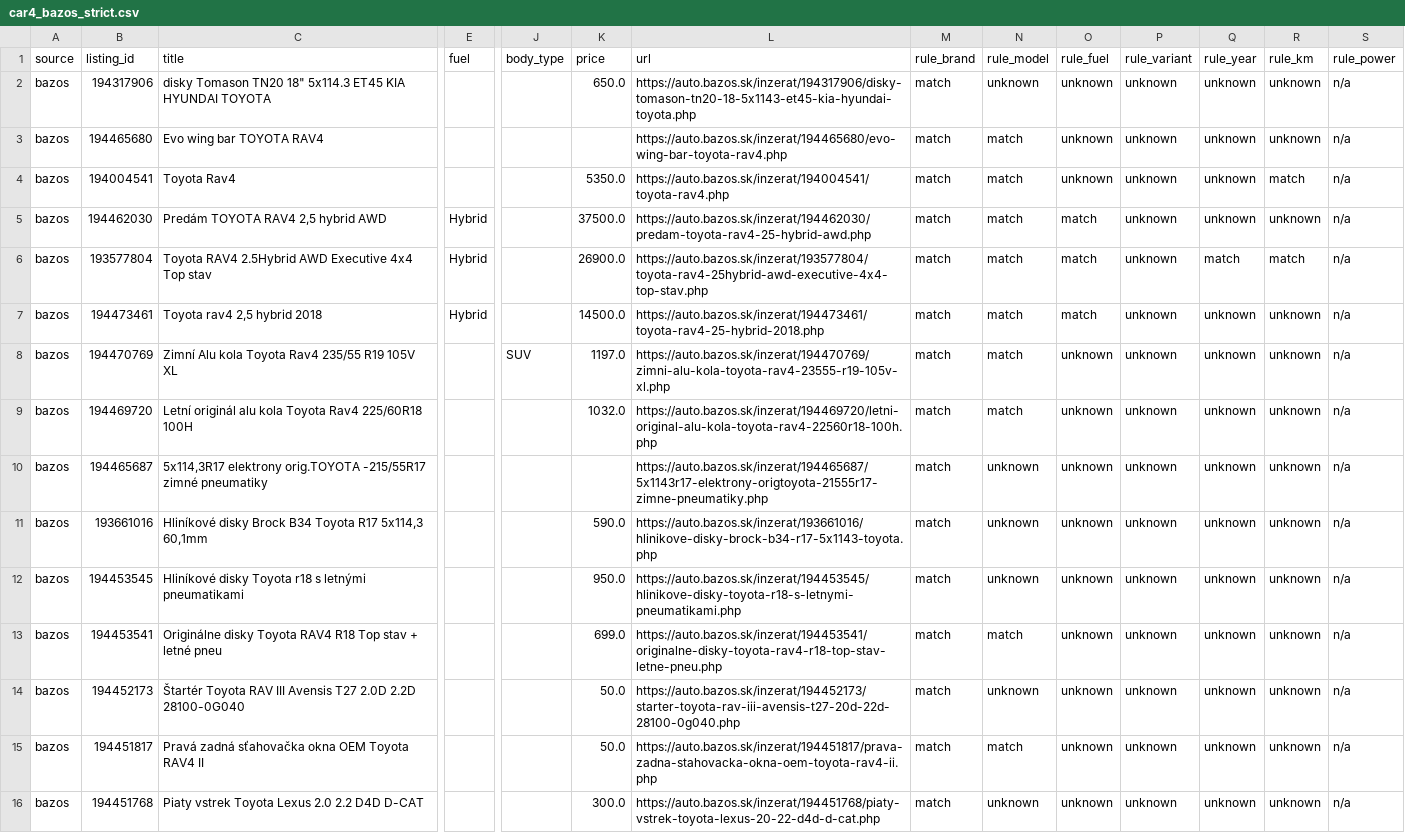
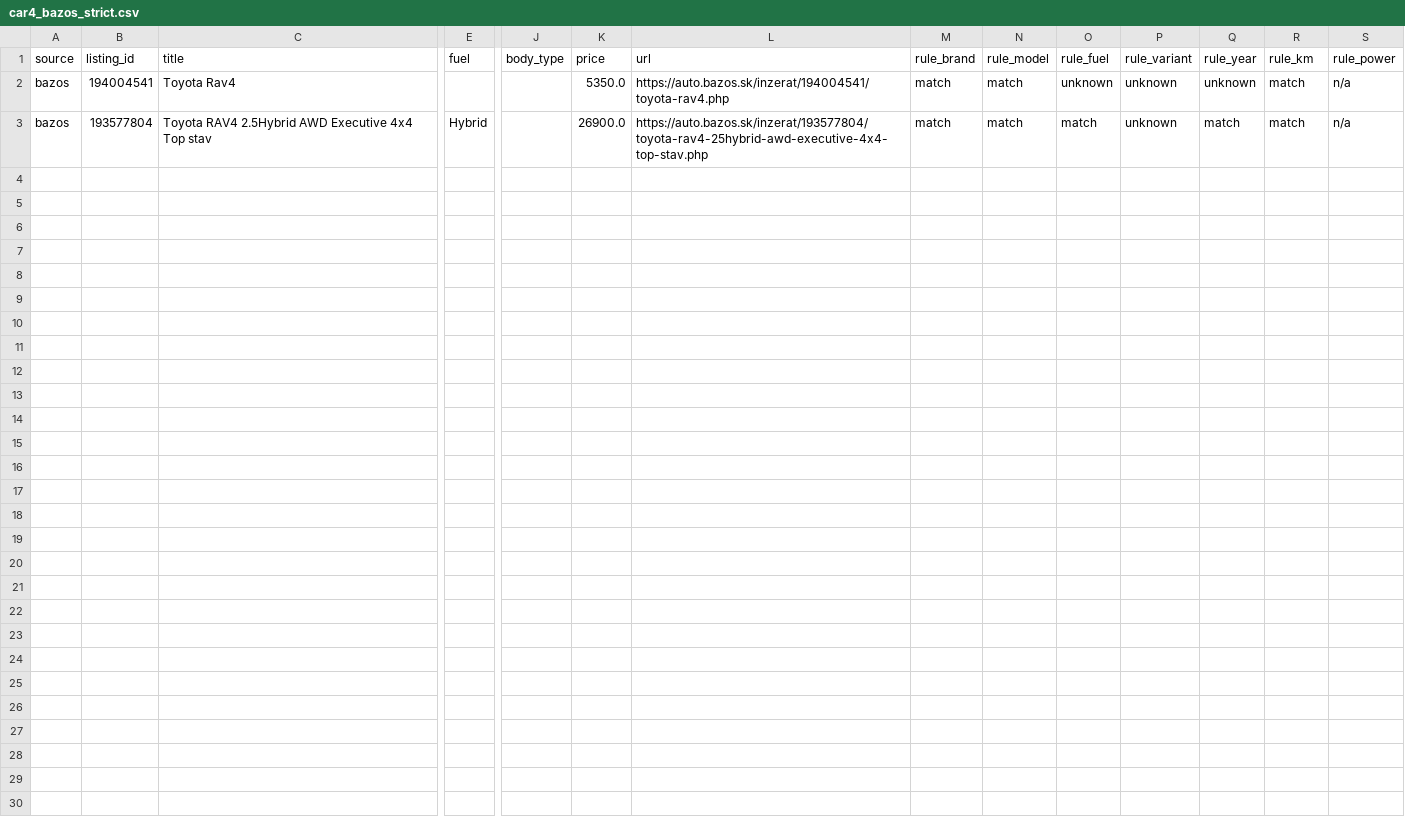
Before and after one commit to unvollstaendigkeit/car-price-comparator, a CSV file: autobazar_phase1/phase6_out/car4_bazos_strict.csv, drawn as a sheet; only a part is shown, gaps mark what is left out; rows hold the shown columns only; the diff names each change by its address in the sheet, - before the commit and + after, or states it on an @@ line.

```diff
--- a/autobazar_phase1/phase6_out/car4_bazos_strict.csv
+++ b/autobazar_phase1/phase6_out/car4_bazos_strict.csv
-row 2: bazos | 194317906 | disky Tomason TN20 18" 5x114.3 ET45 KIA HYUNDAI TOYOTA |  |  | 650.0 | https://auto.bazos.sk/inzerat/194317906/disky-tomason-tn20-18-5x1143-et45-kia-hyundai-toyota.php | match | unknown | unknown | unknown | unknown | unknown | n/a
-row 3: bazos | 194465680 | Evo wing bar TOYOTA RAV4 |  |  |  | https://auto.bazos.sk/inzerat/194465680/evo-wing-bar-toyota-rav4.php | match | match | unknown | unknown | unknown | unknown | n/a
-row 5: bazos | 194462030 | Predám TOYOTA RAV4 2,5 hybrid AWD | Hybrid |  | 37500.0 | https://auto.bazos.sk/inzerat/194462030/predam-toyota-rav4-25-hybrid-awd.php | match | match | match | unknown | unknown | unknown | n/a
-row 7: bazos | 194473461 | Toyota rav4 2,5 hybrid 2018 | Hybrid |  | 14500.0 | https://auto.bazos.sk/inzerat/194473461/toyota-rav4-25-hybrid-2018.php | match | match | match | unknown | unknown | unknown | n/a
-row 8: bazos | 194470769 | Zimní Alu kola Toyota Rav4 235/55 R19 105V XL |  | SUV | 1197.0 | https://auto.bazos.sk/inzerat/194470769/zimni-alu-kola-toyota-rav4-23555-r19-105v-xl.php | match | match | unknown | unknown | unknown | unknown | n/a
-row 9: bazos | 194469720 | Letní originál alu kola Toyota Rav4 225/60R18 100H |  |  | 1032.0 | https://auto.bazos.sk/inzerat/194469720/letni-original-alu-kola-toyota-rav4-22560r18-100h.php | match | match | unknown | unknown | unknown | unknown | n/a
-row 10: bazos | 194465687 | 5x114,3R17 elektrony orig.TOYOTA -215/55R17 zimné pneumatiky |  |  |  | https://auto.bazos.sk/inzerat/194465687/5x1143r17-elektrony-origtoyota-21555r17-zimne-pneumatiky.php | match | unknown | unknown | unknown | unknown | unknown | n/a
-row 11: bazos | 193661016 | Hliníkové disky Brock B34 Toyota R17 5x114,3 60,1mm |  |  | 590.0 | https://auto.bazos.sk/inzerat/193661016/hlinikove-disky-brock-b34-r17-5x1143-toyota.php | match | unknown | unknown | unknown | unknown | unknown | n/a
-row 12: bazos | 194453545 | Hliníkové disky Toyota r18 s letnými pneumatikami |  |  | 950.0 | https://auto.bazos.sk/inzerat/194453545/hlinikove-disky-toyota-r18-s-letnymi-pneumatikami.php | match | unknown | unknown | unknown | unknown | unknown | n/a
-row 13: bazos | 194453541 | Originálne disky Toyota RAV4 R18 Top stav + letné pneu |  |  | 699.0 | https://auto.bazos.sk/inzerat/194453541/originalne-disky-toyota-rav4-r18-top-stav-letne-pneu.php | match | match | unknown | unknown | unknown | unknown | n/a
-row 14: bazos | 194452173 | Štartér Toyota RAV III Avensis T27 2.0D 2.2D 28100-0G040 |  |  | 50.0 | https://auto.bazos.sk/inzerat/194452173/starter-toyota-rav-iii-avensis-t27-20d-22d-28100-0g040.php | match | unknown | unknown | unknown | unknown | unknown | n/a
-row 15: bazos | 194451817 | Pravá zadná sťahovačka okna OEM Toyota RAV4 II |  |  | 50.0 | https://auto.bazos.sk/inzerat/194451817/prava-zadna-stahovacka-okna-oem-toyota-rav4-ii.php | match | match | unknown | unknown | unknown | unknown | n/a
-row 16: bazos | 194451768 | Piaty vstrek Toyota Lexus 2.0 2.2 D4D D-CAT |  |  | 300.0 | https://auto.bazos.sk/inzerat/194451768/piaty-vstrek-toyota-lexus-20-22-d4d-d-cat.php | match | unknown | unknown | unknown | unknown | unknown | n/a
```
Also changed, not shown: autobazar_phase1/phase6_out/car41_autobazar_broad.csv, autobazar_phase1/phase6_out/car4_bazos_broad.csv, 15 other files.
